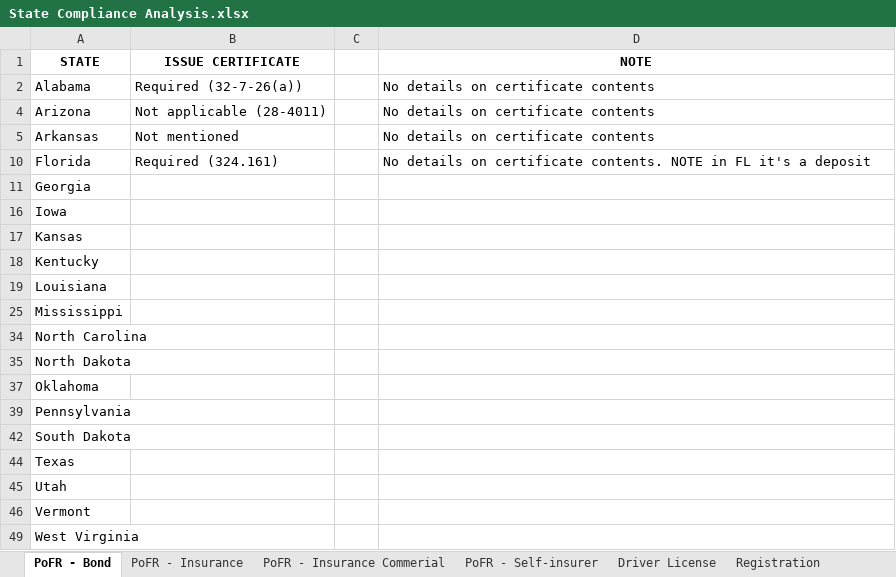
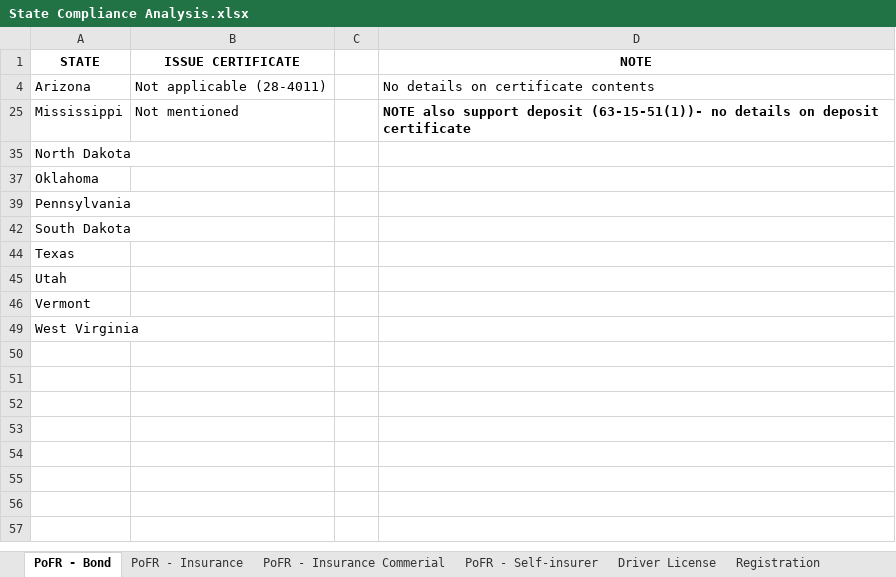
Before and after one commit to i-am-andrew-hetzler/dissertation, an Excel workbook: compliance/State Compliance Analysis.xlsx, sheet PoFR - Bond, drawn as a sheet; values as stored, in another font and other column widths than the file's, no borders; the diff names each change by its address in the sheet, - before the commit and + after, or states it on an @@ line.

```diff
--- a/compliance/State Compliance Analysis.xlsx (sheet PoFR - Bond)
+++ b/compliance/State Compliance Analysis.xlsx (sheet PoFR - Bond)
@@ row 2 hidden: Alabama | Required (32-7-26(a)) |  | No details on certificate contents @@
@@ row 5 hidden: Arkansas | Not mentioned |  | No details on certificate contents @@
@@ row 10 hidden: Florida | Required (324.161) |  | No details on certificate contents. NOTE in FL it's a deposit @@
@@ row 11 hidden: Georgia @@
@@ row 16 hidden: Iowa @@
@@ row 17 hidden: Kansas @@
@@ row 18 hidden: Kentucky @@
-row 19: Louisiana
-B25 (ISSUE CERTIFICATE): (empty)
+B25 (ISSUE CERTIFICATE): Not mentioned
-D25 (NOTE): (empty)
+D25 (NOTE): NOTE also support deposit (63-15-51(1))- no details on deposit certificate
@@ row 34 hidden: North Carolina @@
```
Also changed, not shown: sheet PoFR - Insurance, sheet PoFR - Self-insurer, sheet PoFR - Insurance Commerial, hidden cells.
